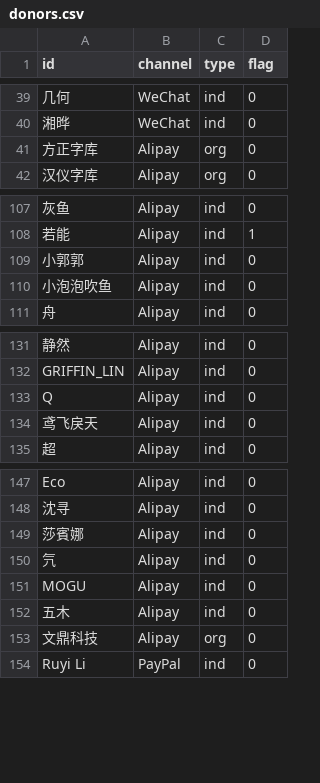
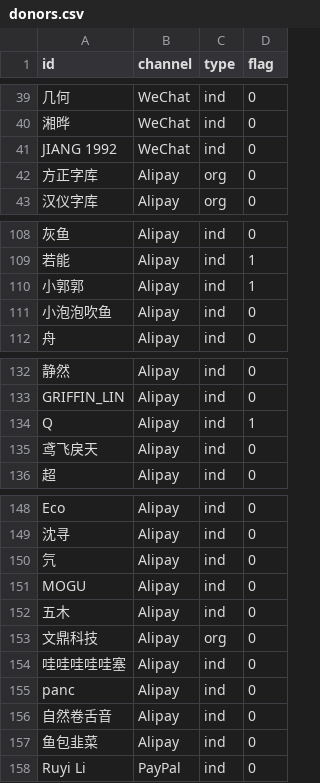
Before and after one commit to realfish/typedraw, a CSV file: public/csv/donors.csv, drawn as a sheet; only a part is shown, gaps mark what is left out; removed rows and columns are numbered as before the commit, all else as after; the diff names each change by its address in the sheet, - before the commit and + after, or states it on an @@ line.

Commit message:
Update donor list

```diff
--- a/public/csv/donors.csv
+++ b/public/csv/donors.csv
+row 41: JIANG 1992 | WeChat | ind | 0
-D110 (flag): 0
+D110 (flag): 1
-D134 (flag): 0
+D134 (flag): 1
-row 149: 莎賓娜 | Alipay | ind | 0
+row 154: 哇哇哇哇哇塞 | Alipay | ind | 0
+row 155: panc | Alipay | ind | 0
+row 156: 自然卷舌音 | Alipay | ind | 0
+row 157: 鱼包韭菜 | Alipay | ind | 0
```
